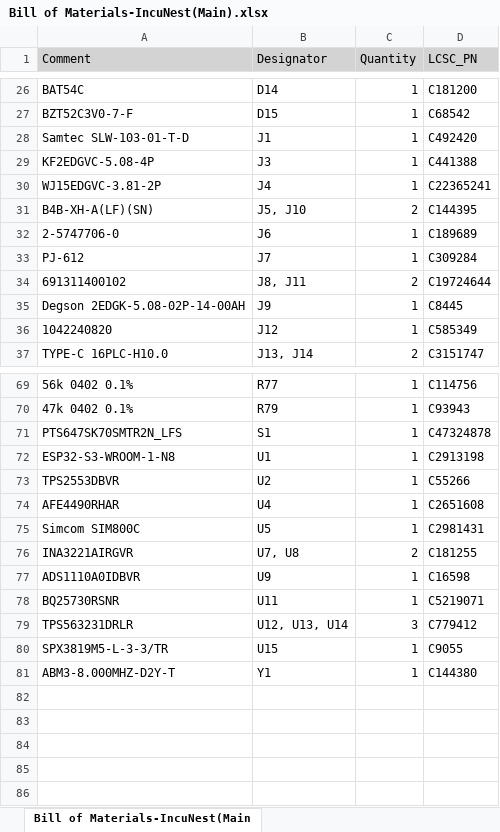
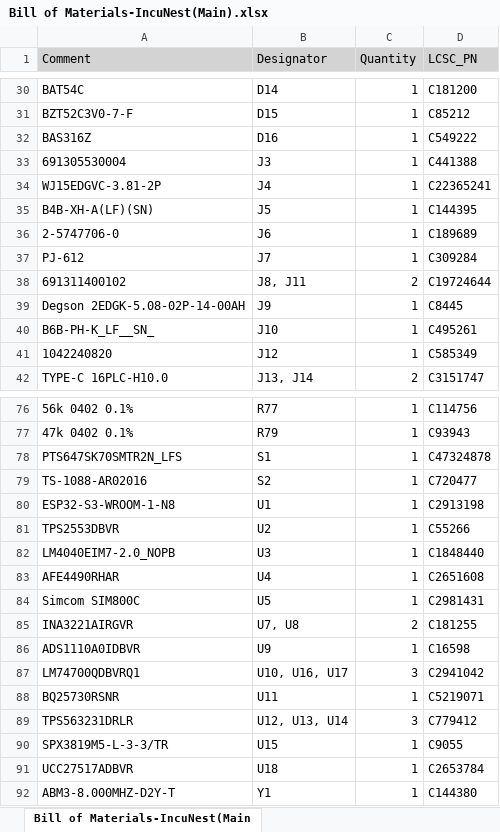
Before and after one commit to medicalopenworld/IncuNest, an Excel workbook: Hardware/Electronics/Motherboard/Project Outputs for IncuNest/BOM/Bill of Materials-IncuNest(Main).xlsx, sheet Bill of Materials-IncuNest(Main, drawn as a sheet; only a part is shown, gaps mark what is left out; values as stored, in another font and other column widths than the file's, no borders; removed rows and columns are numbered as before the commit, all else as after; the diff covers the shown part only; the diff names each change by its address in the sheet, - before the commit and + after, or states it on an @@ line.

```diff
--- a/Hardware/Electronics/Motherboard/Project Outputs for IncuNest/BOM/Bill of Materials-IncuNest(Main).xlsx (sheet Bill of Materials-IncuNest(Main)
+++ b/Hardware/Electronics/Motherboard/Project Outputs for IncuNest/BOM/Bill of Materials-IncuNest(Main).xlsx (sheet Bill of Materials-IncuNest(Main)
-D31 (LCSC_PN): C68542
+D31 (LCSC_PN): C85212
-row 28: Samtec SLW-103-01-T-D | J1 | 1 | C492420
+row 32: BAS316Z | D16 | 1 | C549222
-A33 (Comment): KF2EDGVC-5.08-4P
+A33 (Comment): 691305530004
-B35 (Designator): J5, J10
+B35 (Designator): J5
-C35 (Quantity): 2
+C35 (Quantity): 1
+row 40: B6B-PH-K_LF__SN_ | J10 | 1 | C495261
+row 79: TS-1088-AR02016 | S2 | 1 | C720477
+row 82: LM4040EIM7-2.0_NOPB | U3 | 1 | C1848440
+row 87: LM74700QDBVRQ1 | U10, U16, U17 | 3 | C2941042
+row 91: UCC27517ADBVR | U18 | 1 | C2653784
```
Also changed, not shown: 17 added rows, 11 removed rows and 31 edited cells elsewhere in this sheet, 16 other files.
